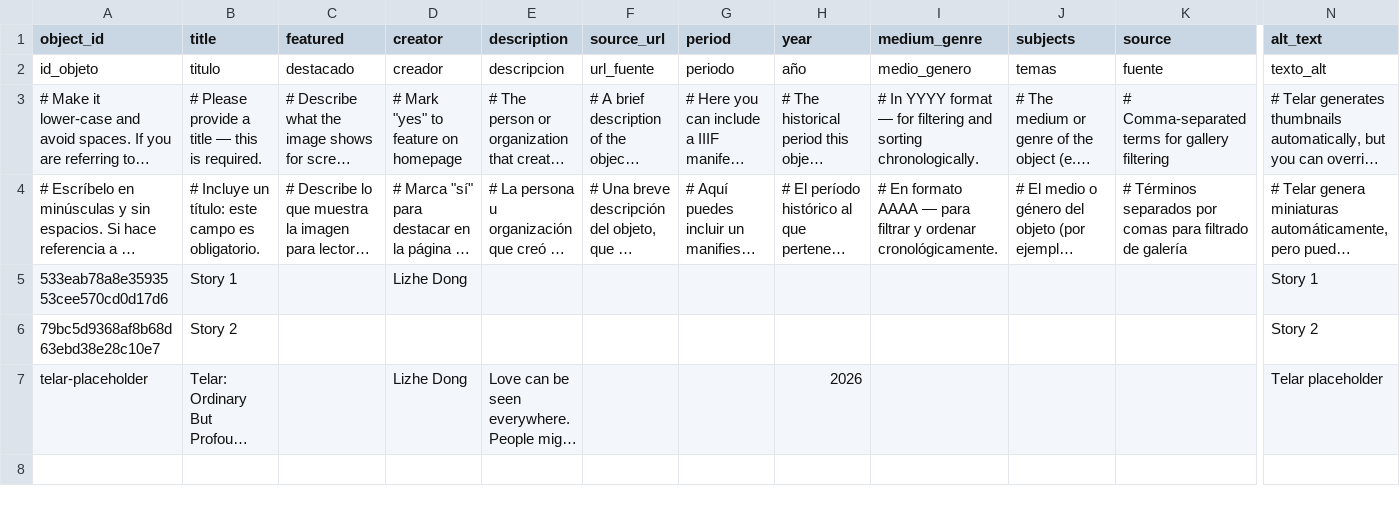
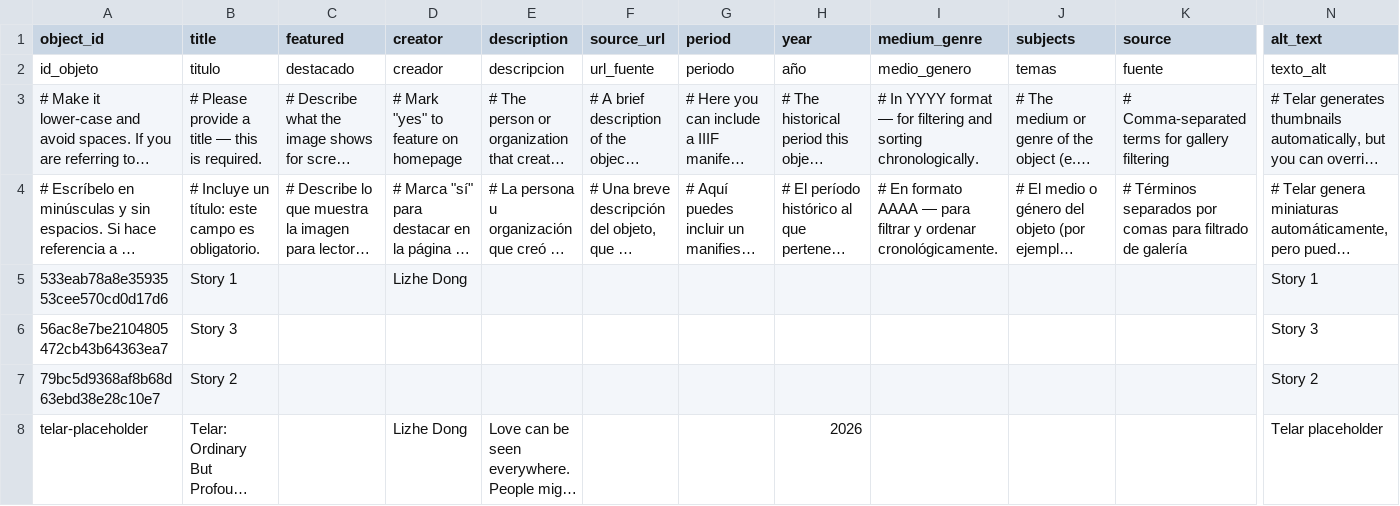
Before and after one commit to Lizhe-Dong/essay-2-love-lizhe, a CSV file: telar-content/spreadsheets/objects.csv, drawn as a sheet; only a part is shown, gaps mark what is left out; long unchanged cells end in …; rows hold the shown columns only; the diff names each change by its address in the sheet, - before the commit and + after, or states it on an @@ line.

Commit message:
Add 56ac8e7be2104805472cb43b64363ea7 via Telar Compositor [skip ci]

```diff
--- a/telar-content/spreadsheets/objects.csv
+++ b/telar-content/spreadsheets/objects.csv
+row 6: 56ac8e7be2104805472cb43b64363ea7 | Story 3 |  |  |  |  |  |  |  |  |  | Story 3
```
Also changed, not shown: 1 other file.
